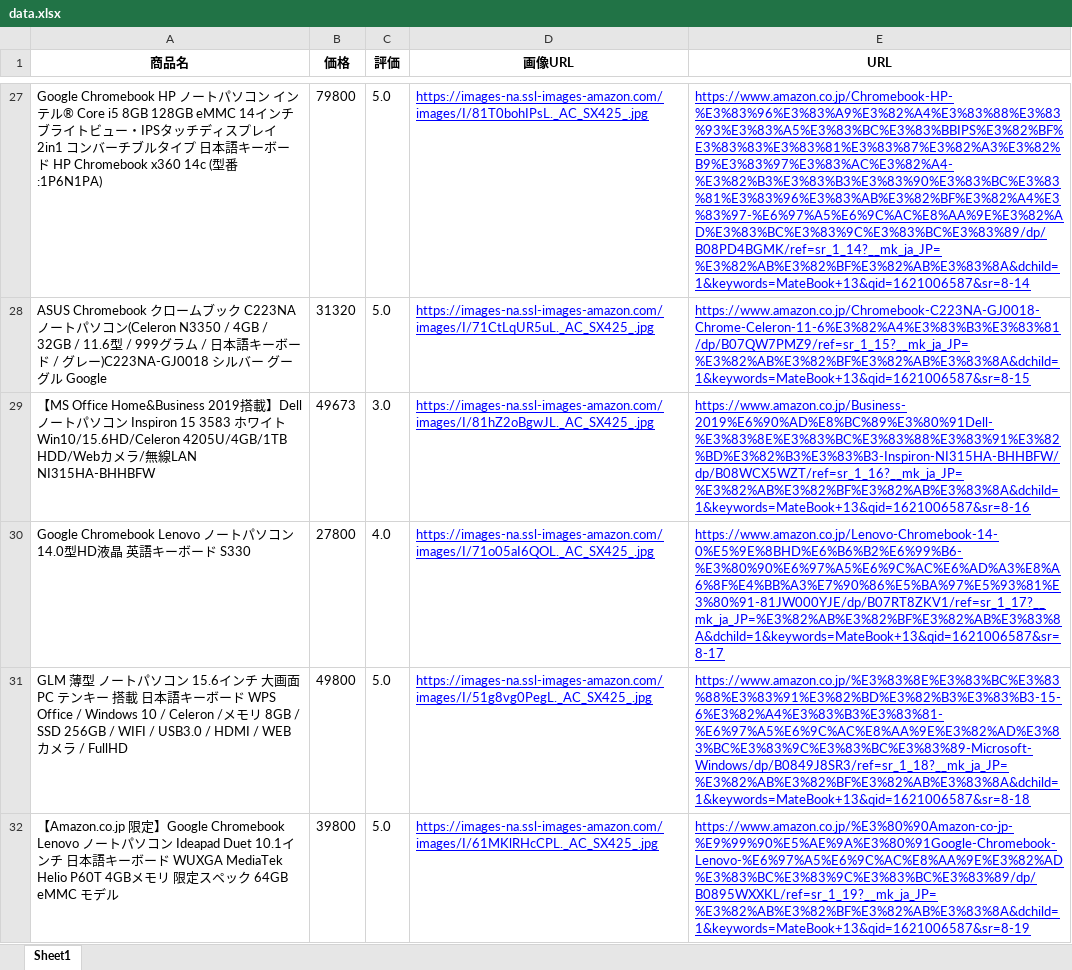
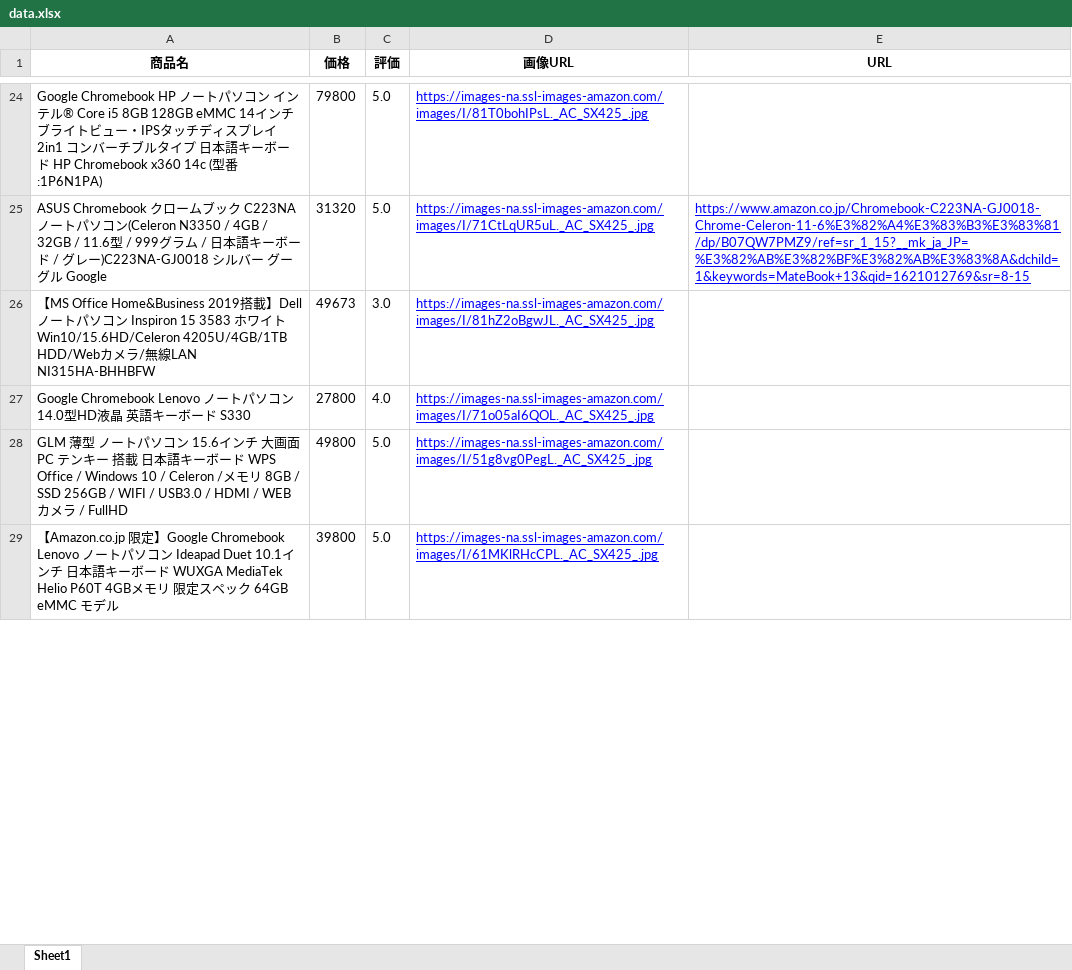
Before and after one commit to yutoriSE/product-valuation-checker, an Excel workbook: data.xlsx, sheet Sheet1, drawn as a sheet; only a part is shown, gaps mark what is left out; values as stored, in another font and other column widths than the file's, no borders; addresses are those after the commit; the diff covers the shown part only; the diff names each change by its address in the sheet, - before the commit and + after, or states it on an @@ line.

```diff
--- a/data.xlsx (sheet Sheet1)
+++ b/data.xlsx (sheet Sheet1)
-E24 (URL): https://www.amazon.co.jp/Chromebook-HP-%E3%83%96%E3%83%A9%E3%82%A4%E3%83%88%E3%83%93%E3%83%A5%E3%83%BC%E3%83%BBIPS%E3%82%BF%E3%83%83%E3%83%81%E3%83%87%E3%82%A3%E3%82%B9%E3%83%97%E3%83%AC%E3%82%A4-%E3%82%B3%E3%83%B3%E3%83%90%E3%83%BC%E3%83%81%E3%83%96%E3%83%AB%E3%82%BF%E3%82%A4%E3%83%97-%E6%97%A5%E6%9C%AC%E8%AA%9E%E3%82%AD%E3%83%BC%E3%83%9C%E3%83%BC%E3%83%89/dp/B08PD4BGMK/ref=sr_1_14?__mk_ja_JP=%E3%82%AB%E3%82%BF%E3%82%AB%E3%83%8A&dchild=1&keywords=MateBook+13&qid=1621006587&sr=8-14
+E24 (URL): (empty)
-E25 (URL): https://www.amazon.co.jp/Chromebook-C223NA-GJ0018-Chrome-Celeron-11-6%E3%82%A4%E3%83%B3%E3%83%81/dp/B07QW7PMZ9/ref=sr_1_15?__mk_ja_JP=%E3%82%AB%E3%82%BF%E3%82%AB%E3%83%8A&dchild=1&keywords=MateBook+13&qid=1621006587&sr=8-15
+E25 (URL): https://www.amazon.co.jp/Chromebook-C223NA-GJ0018-Chrome-Celeron-11-6%E3%82%A4%E3%83%B3%E3%83%81/dp/B07QW7PMZ9/ref=sr_1_15?__mk_ja_JP=%E3%82%AB%E3%82%BF%E3%82%AB%E3%83%8A&dchild=1&keywords=MateBook+13&qid=1621012769&sr=8-15
-E26 (URL): https://www.amazon.co.jp/Business-2019%E6%90%AD%E8%BC%89%E3%80%91Dell-%E3%83%8E%E3%83%BC%E3%83%88%E3%83%91%E3%82%BD%E3%82%B3%E3%83%B3-Inspiron-NI315HA-BHHBFW/dp/B08WCX5WZT/ref=sr_1_16?__mk_ja_JP=%E3%82%AB%E3%82%BF%E3%82%AB%E3%83%8A&dchild=1&keywords=MateBook+13&qid=1621006587&sr=8-16
+E26 (URL): (empty)
-E27 (URL): https://www.amazon.co.jp/Lenovo-Chromebook-14-0%E5%9E%8BHD%E6%B6%B2%E6%99%B6-%E3%80%90%E6%97%A5%E6%9C%AC%E6%AD%A3%E8%A6%8F%E4%BB%A3%E7%90%86%E5%BA%97%E5%93%81%E3%80%91-81JW000YJE/dp/B07RT8ZKV1/ref=sr_1_17?__mk_ja_JP=%E3%82%AB%E3%82%BF%E3%82%AB%E3%83%8A&dchild=1&keywords=MateBook+13&qid=1621006587&sr=8-17
+E27 (URL): (empty)
-E28 (URL): https://www.amazon.co.jp/%E3%83%8E%E3%83%BC%E3%83%88%E3%83%91%E3%82%BD%E3%82%B3%E3%83%B3-15-6%E3%82%A4%E3%83%B3%E3%83%81-%E6%97%A5%E6%9C%AC%E8%AA%9E%E3%82%AD%E3%83%BC%E3%83%9C%E3%83%BC%E3%83%89-Microsoft-Windows/dp/B0849J8SR3/ref=sr_1_18?__mk_ja_JP=%E3%82%AB%E3%82%BF%E3%82%AB%E3%83%8A&dchild=1&keywords=MateBook+13&qid=1621006587&sr=8-18
+E28 (URL): (empty)
-E29 (URL): https://www.amazon.co.jp/%E3%80%90Amazon-co-jp-%E9%99%90%E5%AE%9A%E3%80%91Google-Chromebook-Lenovo-%E6%97%A5%E6%9C%AC%E8%AA%9E%E3%82%AD%E3%83%BC%E3%83%9C%E3%83%BC%E3%83%89/dp/B0895WXXKL/ref=sr_1_19?__mk_ja_JP=%E3%82%AB%E3%82%BF%E3%82%AB%E3%83%8A&dchild=1&keywords=MateBook+13&qid=1621006587&sr=8-19
+E29 (URL): (empty)
```
Also changed, not shown: other rows of this sheet, 4 other files.
